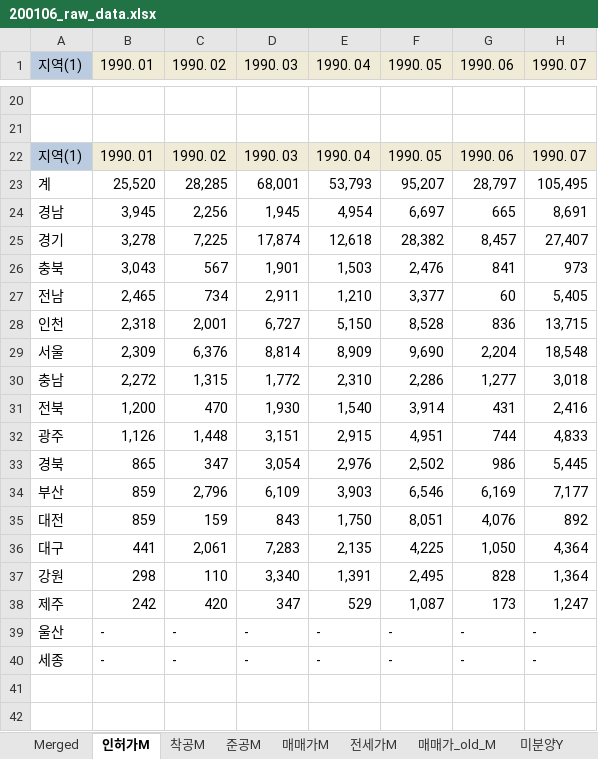
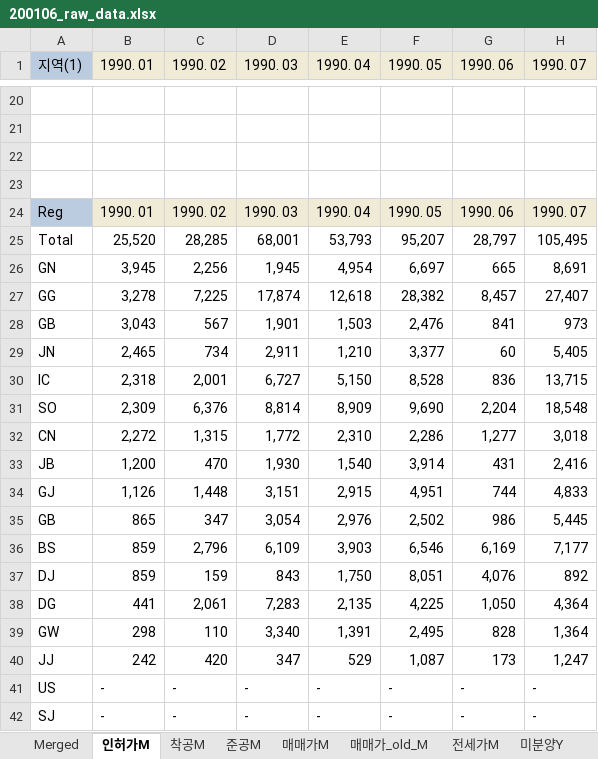
Before and after one commit to kdlsh/DeepLearning_codes, an Excel workbook: AlphaReal/200106_raw_data.xlsx, sheet 인허가M, drawn as a sheet; only a part is shown, gaps mark what is left out; values as stored, in another font and other column widths than the file's, no borders; addresses are those after the commit; rows hold the shown columns only; the diff names each change by its address in the sheet, - before the commit and + after, or states it on an @@ line.

```diff
--- a/AlphaReal/200106_raw_data.xlsx (sheet 인허가M)
+++ b/AlphaReal/200106_raw_data.xlsx (sheet 인허가M)
@@ sheet tab order changed: Merged | 인허가M | 착공M | 준공M | 매매가M | 매매가_old_M | 전세가M | 미분양Y @@
+row 22: (empty)
+row 23: (empty)
-A24 (지역(1)): 지역(1)
+A24 (지역(1)): Reg
-A25 (지역(1)): 계
+A25 (지역(1)): Total
-A26 (지역(1)): 경남
+A26 (지역(1)): GN
-A27 (지역(1)): 경기
+A27 (지역(1)): GG
-A28 (지역(1)): 충북
+A28 (지역(1)): GB
-A29 (지역(1)): 전남
+A29 (지역(1)): JN
-A30 (지역(1)): 인천
+A30 (지역(1)): IC
-A31 (지역(1)): 서울
+A31 (지역(1)): SO
-A32 (지역(1)): 충남
+A32 (지역(1)): CN
-A33 (지역(1)): 전북
+A33 (지역(1)): JB
-A34 (지역(1)): 광주
+A34 (지역(1)): GJ
-A35 (지역(1)): 경북
+A35 (지역(1)): GB
-A36 (지역(1)): 부산
+A36 (지역(1)): BS
-A37 (지역(1)): 대전
+A37 (지역(1)): DJ
-A38 (지역(1)): 대구
+A38 (지역(1)): DG
-A39 (지역(1)): 강원
+A39 (지역(1)): GW
-A40 (지역(1)): 제주
+A40 (지역(1)): JJ
-A41 (지역(1)): 울산
+A41 (지역(1)): US
-A42 (지역(1)): 세종
+A42 (지역(1)): SJ
```
Also changed, not shown: sheet 매매가M, 2 other files.
